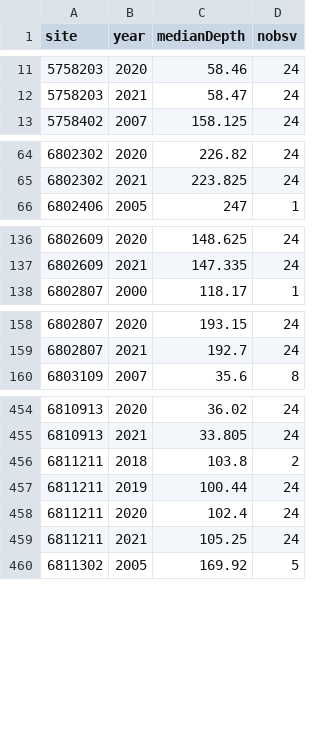
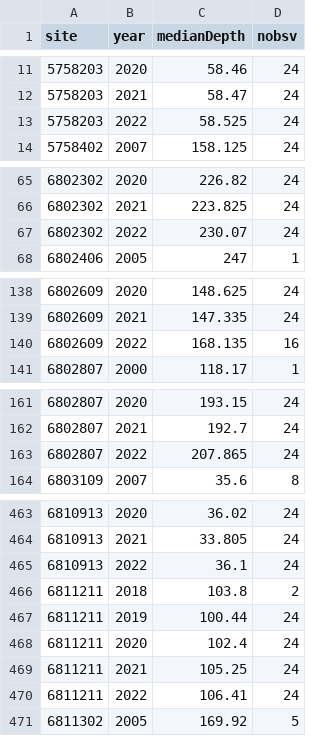
Before and after one commit to BoerneIoW/Boerne-Dashboard, a CSV file: boerne-water-supply/data/gw/all_gw_annual.csv, drawn as a sheet; only a part is shown, gaps mark what is left out; the diff covers the shown part only.

```diff
--- a/boerne-water-supply/data/gw/all_gw_annual.csv
+++ b/boerne-water-supply/data/gw/all_gw_annual.csv
@@ -12,2 +12,3 @@
 "5758203",2021,58.47,24
+"5758203",2022,58.525,24
 "5758402",2007,158.125,24
@@ -65,2 +66,3 @@
 "6802302",2021,223.825,24
+"6802302",2022,230.07,24
 "6802406",2005,247,1
@@ -137,2 +139,3 @@
 "6802609",2021,147.335,24
+"6802609",2022,168.135,16
 "6802807",2000,118.17,1
@@ -159,2 +162,3 @@
 "6802807",2021,192.7,24
+"6802807",2022,207.865,24
 "6803109",2007,35.6,8
@@ -455,2 +464,3 @@
 "6810913",2021,33.805,24
+"6810913",2022,36.1,24
 "6811211",2018,103.8,2
@@ -459,2 +469,3 @@
 "6811211",2021,105.25,24
+"6811211",2022,106.41,24
 "6811302",2005,169.92,5
```
Also changed, not shown: 5 added rows elsewhere in this file, boerne-water-supply/data/gw/all_monthly_avg.csv, boerne-water-supply/data/reservoirs/all_reservoir_stats.csv, 7 other files.
